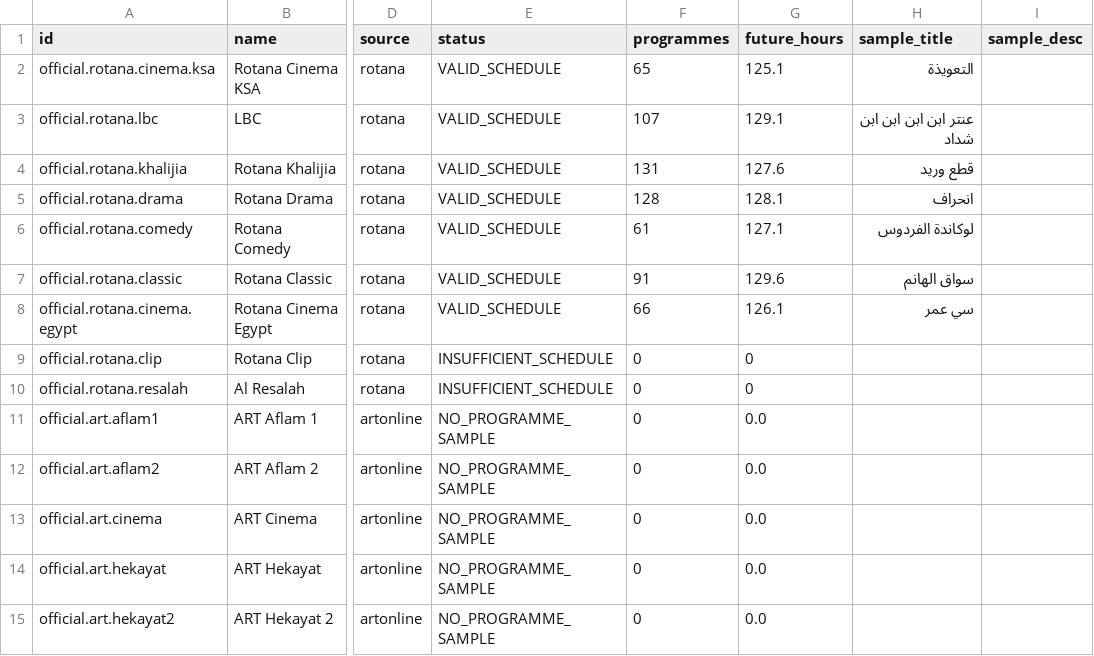
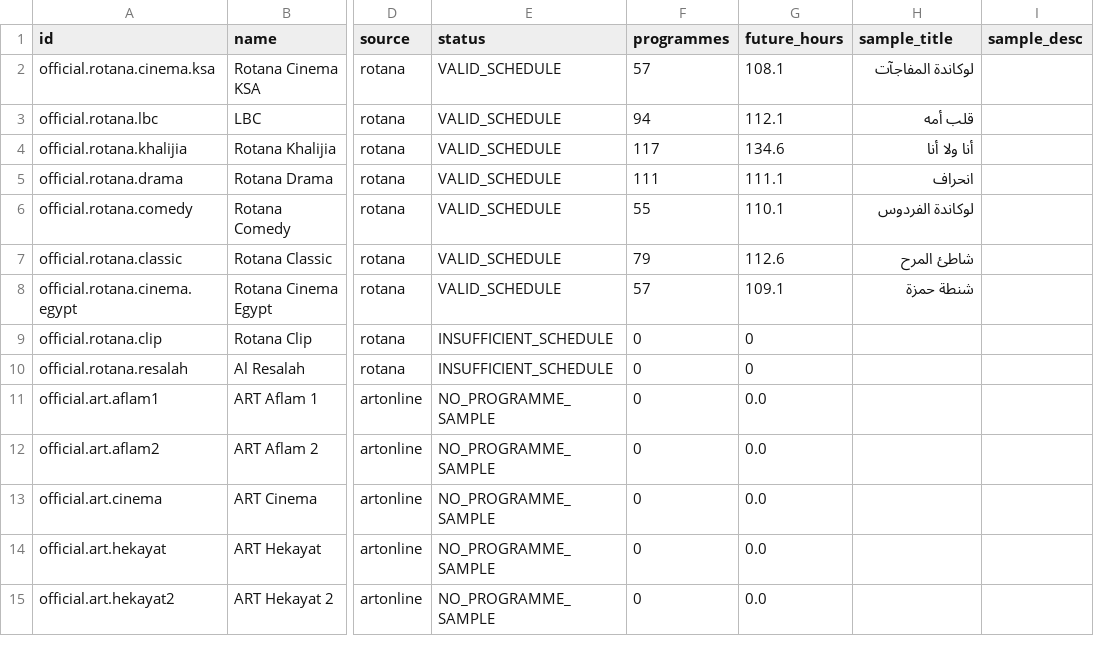
Before and after one commit to wacayoub/EPG-Scrapers, a CSV file: reports/rotana-art-programmes.csv, drawn as a sheet; only a part is shown, gaps mark what is left out; the diff names each change by its address in the sheet, - before the commit and + after, or states it on an @@ line.

```diff
--- a/reports/rotana-art-programmes.csv
+++ b/reports/rotana-art-programmes.csv
-F2 (programmes): 65
+F2 (programmes): 57
-G2 (future_hours): 125.1
+G2 (future_hours): 108.1
-H2 (sample_title): التعويذة
+H2 (sample_title): لوكاندة المفاجآت
-F3 (programmes): 107
+F3 (programmes): 94
-G3 (future_hours): 129.1
+G3 (future_hours): 112.1
-H3 (sample_title): عنتر ابن ابن ابن ابن شداد
+H3 (sample_title): قلب أمه
-F4 (programmes): 131
+F4 (programmes): 117
-G4 (future_hours): 127.6
+G4 (future_hours): 134.6
-H4 (sample_title): قطع وريد
+H4 (sample_title): أنا ولا أنا
-F5 (programmes): 128
+F5 (programmes): 111
-G5 (future_hours): 128.1
+G5 (future_hours): 111.1
-F6 (programmes): 61
+F6 (programmes): 55
-G6 (future_hours): 127.1
+G6 (future_hours): 110.1
-F7 (programmes): 91
+F7 (programmes): 79
-G7 (future_hours): 129.6
+G7 (future_hours): 112.6
-H7 (sample_title): سواق الهانم
+H7 (sample_title): شاطئ المرح
-F8 (programmes): 66
+F8 (programmes): 57
-G8 (future_hours): 126.1
+G8 (future_hours): 109.1
-H8 (sample_title): سي عمر
+H8 (sample_title): شنطة حمزة
```
Also changed, not shown: 1 other file.
